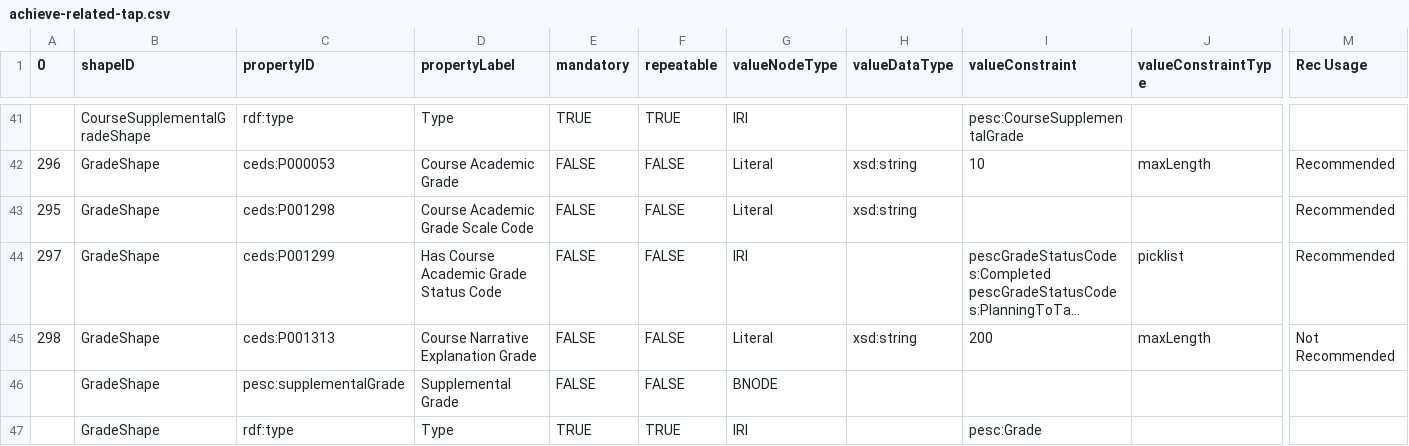
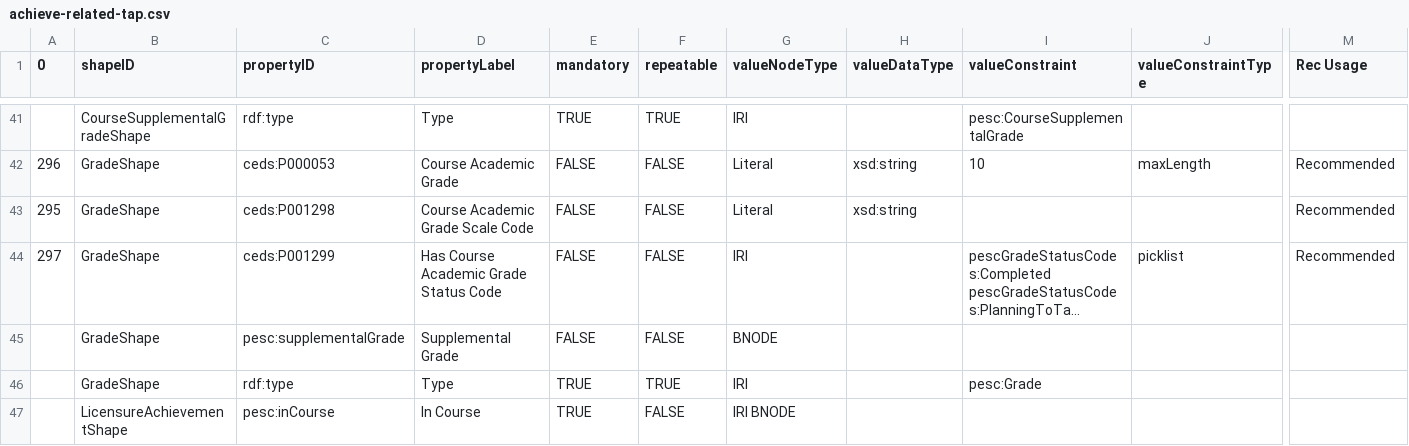
Before and after one commit to pesc-org/json-ld-transcript, a CSV file: TAP+SHACL/achieve-related-tap.csv, drawn as a sheet; only a part is shown, gaps mark what is left out; the shorter side is filled out with more unchanged rows; long unchanged cells end in …; rows hold the shown columns only; the diff names each change by its address in the sheet, - before the commit and + after, or states it on an @@ line.

Commit message:
remove ceds:P001313 narrativeExplanationGrade from Grade

```diff
--- a/TAP+SHACL/achieve-related-tap.csv
+++ b/TAP+SHACL/achieve-related-tap.csv
-row 45: 298 | GradeShape | ceds:P001313 | Course Narrative Explanation Grade | FALSE | FALSE | Literal | xsd:string | 200 | maxLength | Not Recommended
```
Also changed, not shown: 7 other files.
